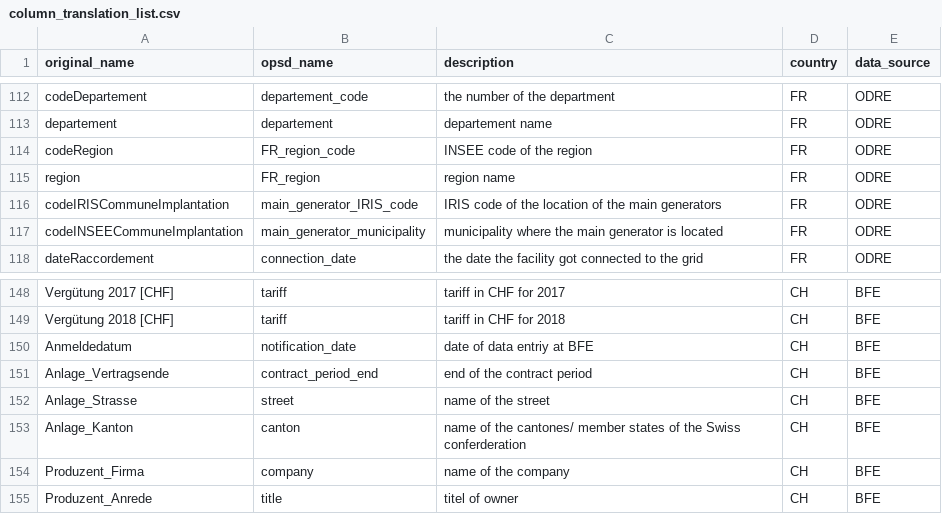
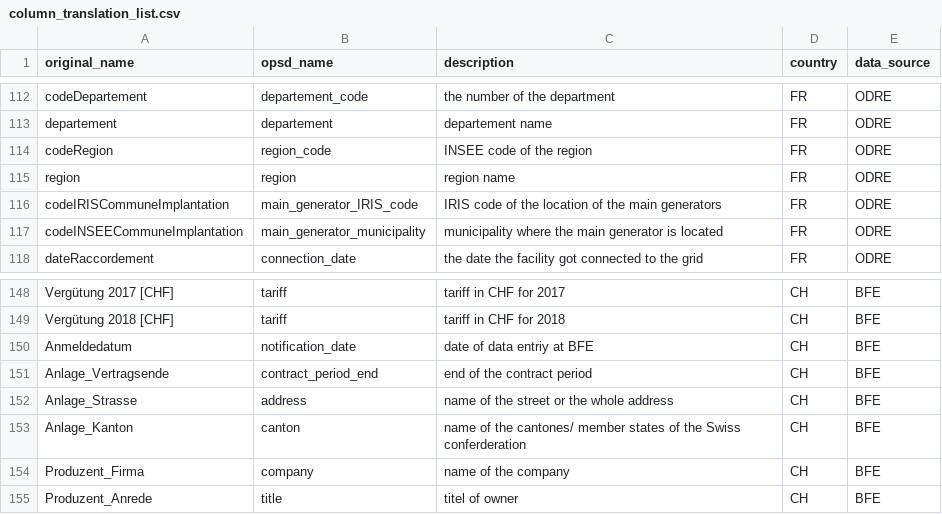
Before and after one commit to Open-Power-System-Data/renewable_power_plants, a CSV file: input/column_translation_list.csv, drawn as a sheet; only a part is shown, gaps mark what is left out.

Commit message:
Fix some issues with the data and metadata.

```diff
--- a/input/column_translation_list.csv
+++ b/input/column_translation_list.csv
@@ -113,4 +113,4 @@ codeDepartement,departement_code,the number of the department,FR,ODRE
 departement,departement,departement name,FR,ODRE
-codeRegion,FR_region_code,INSEE code of the region,FR,ODRE
-region,FR_region,region name,FR,ODRE
+codeRegion,region_code,INSEE code of the region,FR,ODRE
+region,region,region name,FR,ODRE
 codeIRISCommuneImplantation,main_generator_IRIS_code,IRIS code of the location of the main generators,FR,ODRE
@@ -151,3 +151,3 @@ Anmeldedatum,notification_date,date of data entriy at BFE,CH,BFE
 Anlage_Vertragsende,contract_period_end,end of the contract period,CH,BFE
-Anlage_Strasse,street,name of the street,CH,BFE
+Anlage_Strasse,address,name of the street or the whole address,CH,BFE
 Anlage_Kanton,canton,name of the cantones/ member states of the Swiss conferderation,CH,BFE
```
Also changed, not shown: input/sources.csv, 7 other files.
